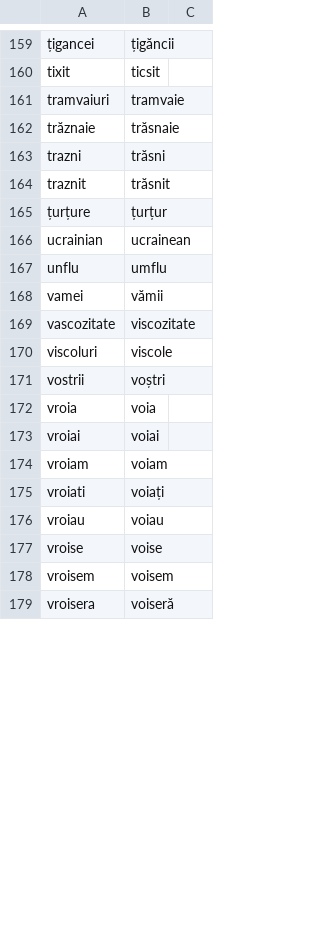
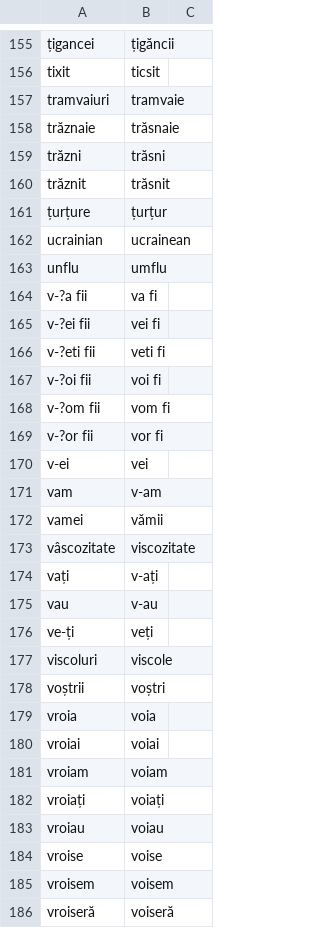
Before and after one commit to tacheometry/Agramat, a CSV file: PhraseCorrections.csv, drawn as a sheet; only a part is shown, gaps mark what is left out; the diff covers the shown part only.

```diff
--- a/PhraseCorrections.csv
+++ b/PhraseCorrections.csv
@@ -162,4 +158,4 @@ tramvaiuri,tramvaie
 trăznaie,trăsnaie
-trazni,trăsni
-traznit,trăsnit
+trăzni,trăsni
+trăznit,trăsnit
 țurțure,țurțur
@@ -167,6 +163,17 @@ ucrainian,ucrainean
 unflu,umflu
+v-?a fii,va fi
+v-?ei fii,vei fi
+v-?eti fii,veti fi
+v-?oi fii,voi fi
+v-?om fii,vom fi
+v-?or fii,vor fi
+v-ei,vei
+vam,v-am
 vamei,vămii
-vascozitate,viscozitate
+vâscozitate,viscozitate
+vați,v-ați
+vau,v-au
+ve-ți,veți
 viscoluri,viscole
-vostrii,voștri
+voștrii,voștri
 vroia,voia
@@ -174,3 +181,3 @@ vroiai,voiai
 vroiam,voiam
-vroiati,voiați
+vroiați,voiați
 vroiau,voiau
@@ -178,2 +185,2 @@ vroise,voise
 vroisem,voisem
-vroisera,voiseră
+vroiseră,voiseră
```
Also changed, not shown: 4 added rows, 3 removed rows, 4 moved rows and 57 edited cells elsewhere in this file.
